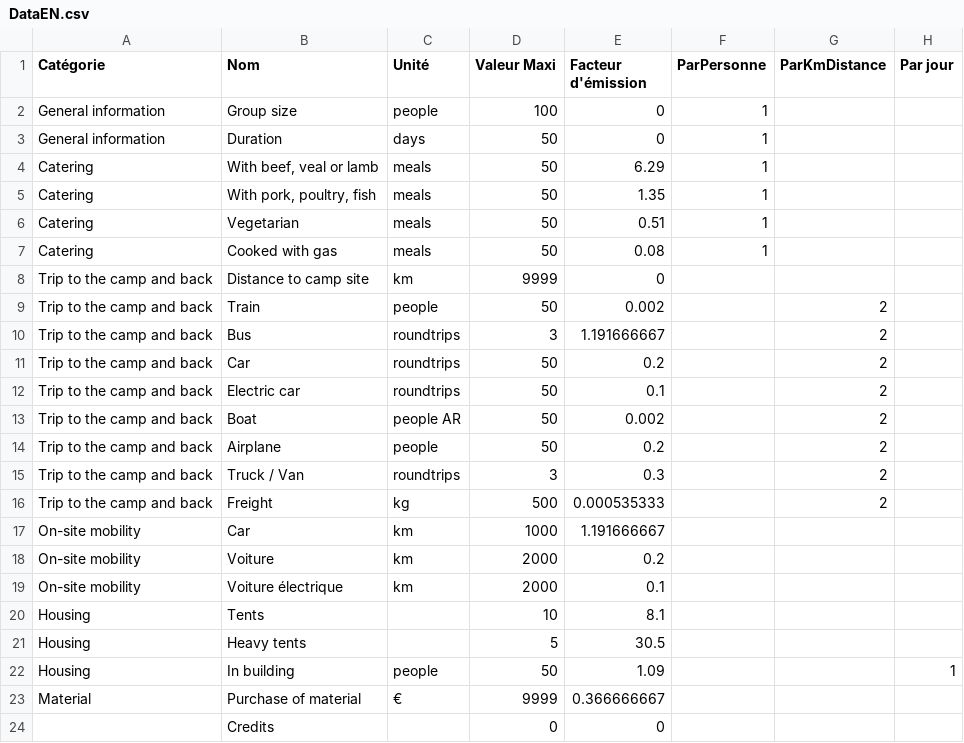
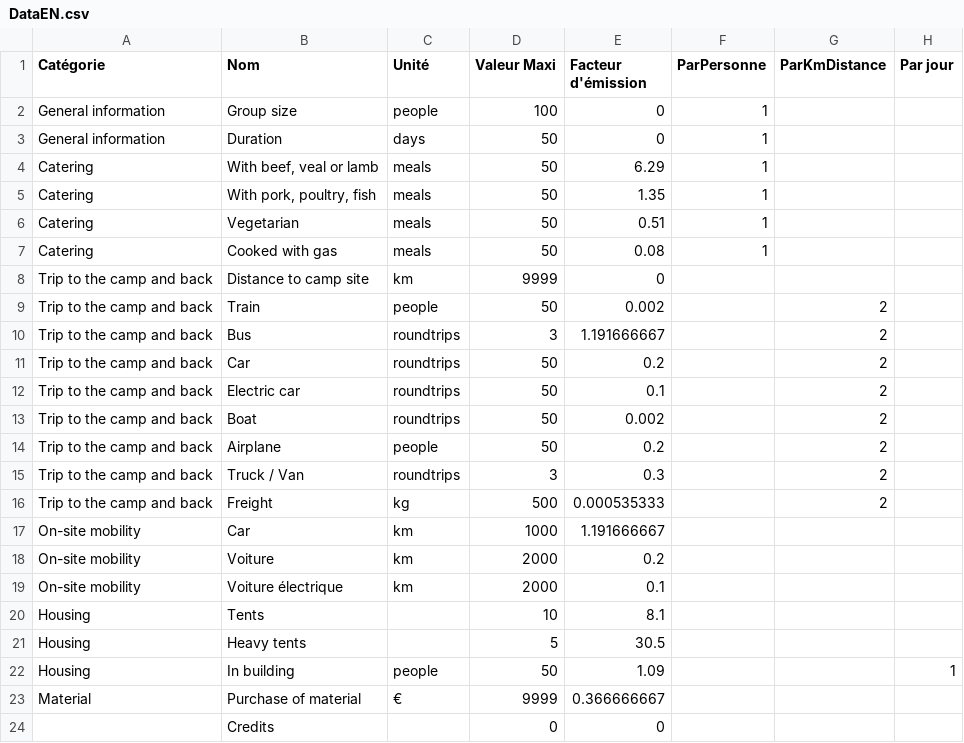
Before and after one commit to jeromekasparian/BilanCO2, a CSV file: VersionApple/DataEN.csv, drawn as a sheet; only a part is shown; the diff names each change by its address in the sheet, - before the commit and + after, or states it on an @@ line.

```diff
--- a/VersionApple/DataEN.csv
+++ b/VersionApple/DataEN.csv
-C13 (Unité): people AR
+C13 (Unité): roundtrips
```
Also changed, not shown: 14 other files.
